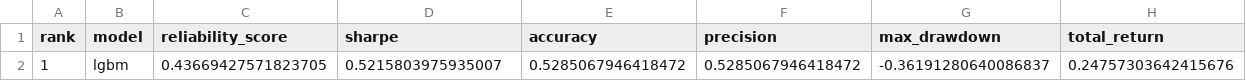
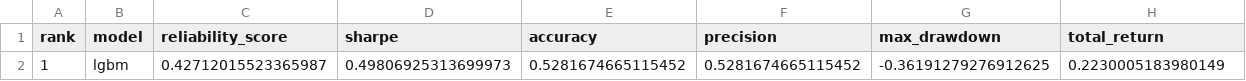
Before and after one commit to murosyo01/stock-predictor, a CSV file: data/model_reliability_ranking.csv, drawn as a sheet.

```diff
--- a/data/model_reliability_ranking.csv
+++ b/data/model_reliability_ranking.csv
@@ -1,2 +1,2 @@
 rank,model,reliability_score,sharpe,accuracy,precision,max_drawdown,total_return
-1,lgbm,0.43669427571823705,0.5215803975935007,0.5285067946418472,0.5285067946418472,-0.36191280640086837,0.24757303642415676
+1,lgbm,0.42712015523365987,0.49806925313699973,0.5281674665115452,0.5281674665115452,-0.36191279276912625,0.2230005183980149
```
Also changed, not shown: data/backtest_by_model.csv, data/predictions/predictions_multi_20260826.csv, 1 other file.
